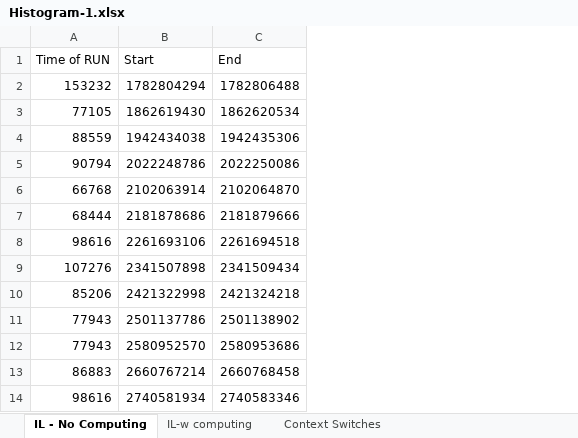
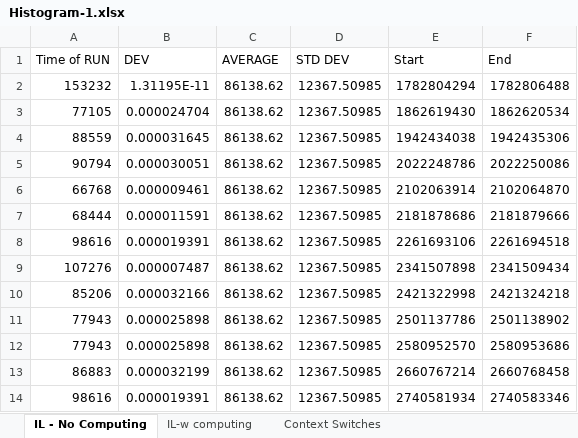
Before and after one commit to ctrivesu/CSE522_RealTimeEmbeddedSystems, an Excel workbook: Assignment-3/cse522-team20-assgn03/Histogram-1.xlsx, sheet IL - No Computing, drawn as a sheet; only a part is shown; values as stored, in another font and other column widths than the file's, no borders; charts and pictures not drawn; the diff names each change by its address in the sheet, - before the commit and + after, or states it on an @@ line.

Commit message:
Assignment-3 Report Updated

```diff
--- a/Assignment-3/cse522-team20-assgn03/Histogram-1.xlsx (sheet IL - No Computing)
+++ b/Assignment-3/cse522-team20-assgn03/Histogram-1.xlsx (sheet IL - No Computing)
+column B (DEV), rows 2-14: 1.31195E-11 | 0.000024704 | 0.000031645 | 0.000030051 | 0.000009461 | 0.000011591 | 0.000019391 | 0.000007487 | 0.000032166 | 0.000025898 | 0.000025898 | 0.000032199 | 0.000019391
+column C (AVERAGE), rows 2-14: all 86138.62
+column D (STD DEV), rows 2-14: all 12367.50985
```
Also changed, not shown: charts or pictures, 2 other files.
